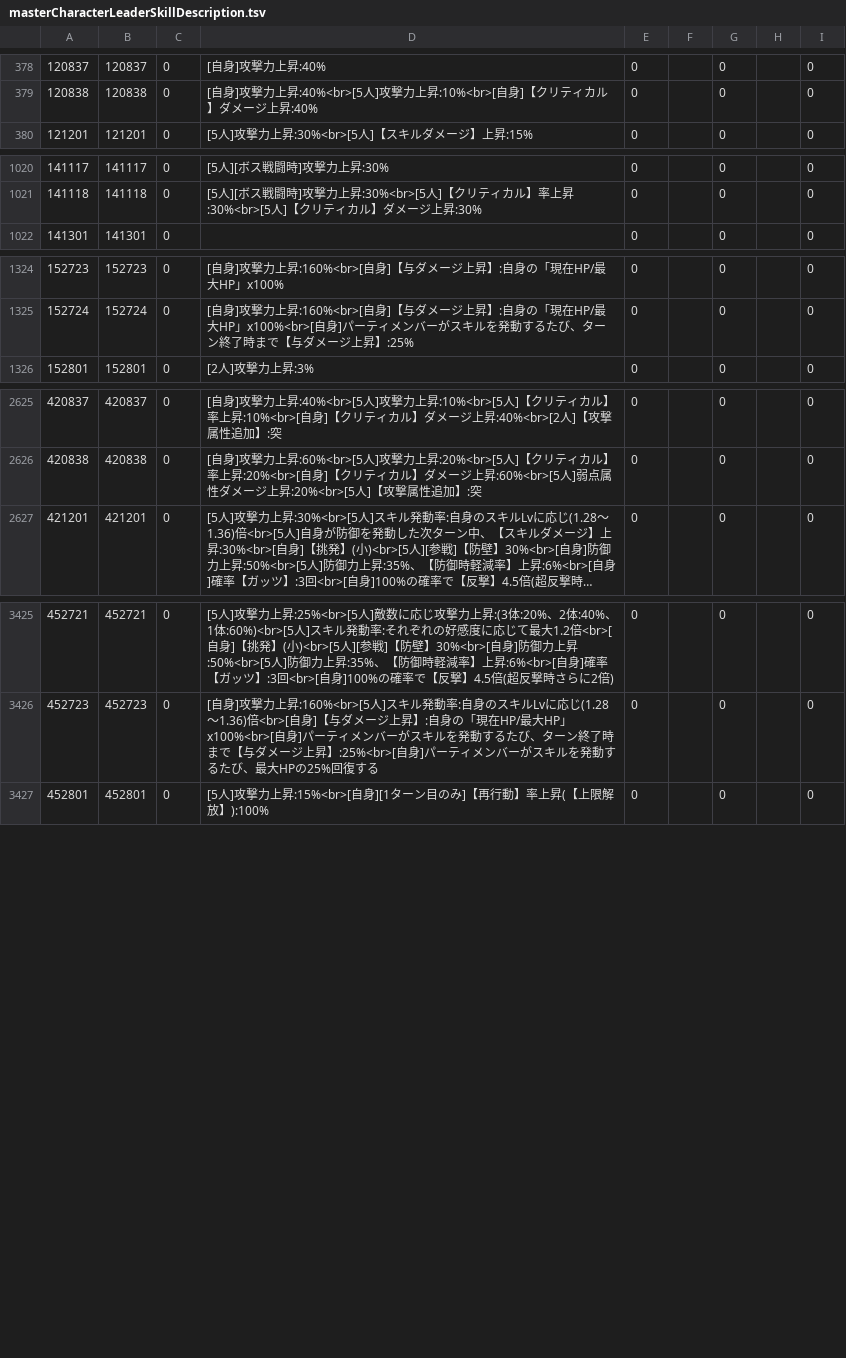
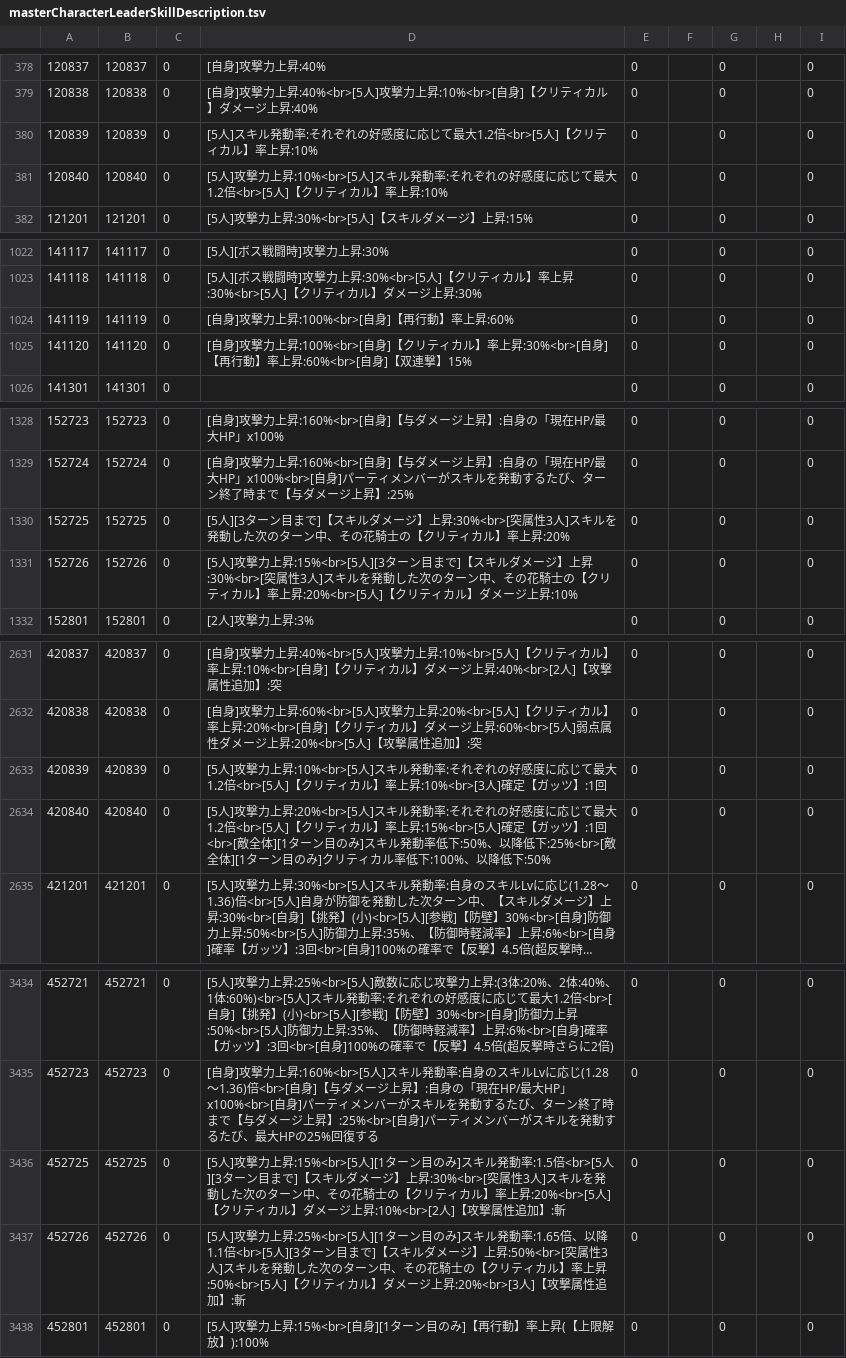
Before and after one commit to game4353/fkg_data, a TSV file: master/masterCharacterLeaderSkillDescription.tsv, drawn as a sheet; only a part is shown, gaps mark what is left out; long unchanged cells end in …; the diff covers the shown part only; the diff names each change by its address in the sheet, - before the commit and + after, or states it on an @@ line.

```diff
--- a/master/masterCharacterLeaderSkillDescription.tsv
+++ b/master/masterCharacterLeaderSkillDescription.tsv
+row 380: 120839 | 120839 | 0 | [5人]スキル発動率:それぞれの好感度に応じて最大1.2倍<br>[5人]【クリティカル】率上昇:10% | 0 |  | 0 |  | 0
+row 381: 120840 | 120840 | 0 | [5人]攻撃力上昇:10%<br>[5人]スキル発動率:それぞれの好感度に応じて最大1.2倍<br>[5人]【クリティカル】率上昇:10% | 0 |  | 0 |  | 0
+row 1024: 141119 | 141119 | 0 | [自身]攻撃力上昇:100%<br>[自身]【再行動】率上昇:60% | 0 |  | 0 |  | 0
+row 1025: 141120 | 141120 | 0 | [自身]攻撃力上昇:100%<br>[自身]【クリティカル】率上昇:30%<br>[自身]【再行動】率上昇:60%<br>[自身]【双連撃】15% | 0 |  | 0 |  | 0
+row 1330: 152725 | 152725 | 0 | [5人][3ターン目まで]【スキルダメージ】上昇:30%<br>[突属性3人]スキルを発動した次のターン中、その花騎士の【クリティカル】率上昇:20% | 0 |  | 0 |  | 0
+row 1331: 152726 | 152726 | 0 | [5人]攻撃力上昇:15%<br>[5人][3ターン目まで]【スキルダメージ】上昇:30%<br>[突属性3人]スキルを発動した次のターン中、その花騎士の【クリティカル】率上昇:20%<br>[5人]【クリティカル】ダメージ上昇:10% | 0 |  | 0 |  | 0
+row 2633: 420839 | 420839 | 0 | [5人]攻撃力上昇:10%<br>[5人]スキル発動率:それぞれの好感度に応じて最大1.2倍<br>[5人]【クリティカル】率上昇:10%<br>[3人]確定【ガッツ】:1回 | 0 |  | 0 |  | 0
+row 2634: 420840 | 420840 | 0 | [5人]攻撃力上昇:20%<br>[5人]スキル発動率:それぞれの好感度に応じて最大1.2倍<br>[5人]【クリティカル】率上昇:15%<br>[5人]確定【ガッツ】:1回<br>[敵全体][1ターン目のみ]スキル発動率低下:50%、以降低下:25%<br>[敵全体][1ターン目のみ]クリティカル率低下:100%、以降低下:50% | 0 |  | 0 |  | 0
+row 3436: 452725 | 452725 | 0 | [5人]攻撃力上昇:15%<br>[5人][1ターン目のみ]スキル発動率:1.5倍<br>[5人][3ターン目まで]【スキルダメージ】上昇:30%<br>[突属性3人]スキルを発動した次のターン中、その花騎士の【クリティカル】率上昇:20%<br>[5人]【クリティカル】ダメージ上昇:10%<br>[2人]【攻撃属性追加】:斬 | 0 |  | 0 |  | 0
+row 3437: 452726 | 452726 | 0 | [5人]攻撃力上昇:25%<br>[5人][1ターン目のみ]スキル発動率:1.65倍、以降1.1倍<br>[5人][3ターン目まで]【スキルダメージ】上昇:50%<br>[突属性3人]スキルを発動した次のターン中、その花騎士の【クリティカル】率上昇:50%<br>[5人]【クリティカル】ダメージ上昇:20%<br>[3人]【攻撃属性追加】:斬 | 0 |  | 0 |  | 0
```
Also changed, not shown: 1 added row elsewhere in this file, master/masterAlbumDungeon.tsv, master/masterCharacterEquipment.tsv, 39 other files.
